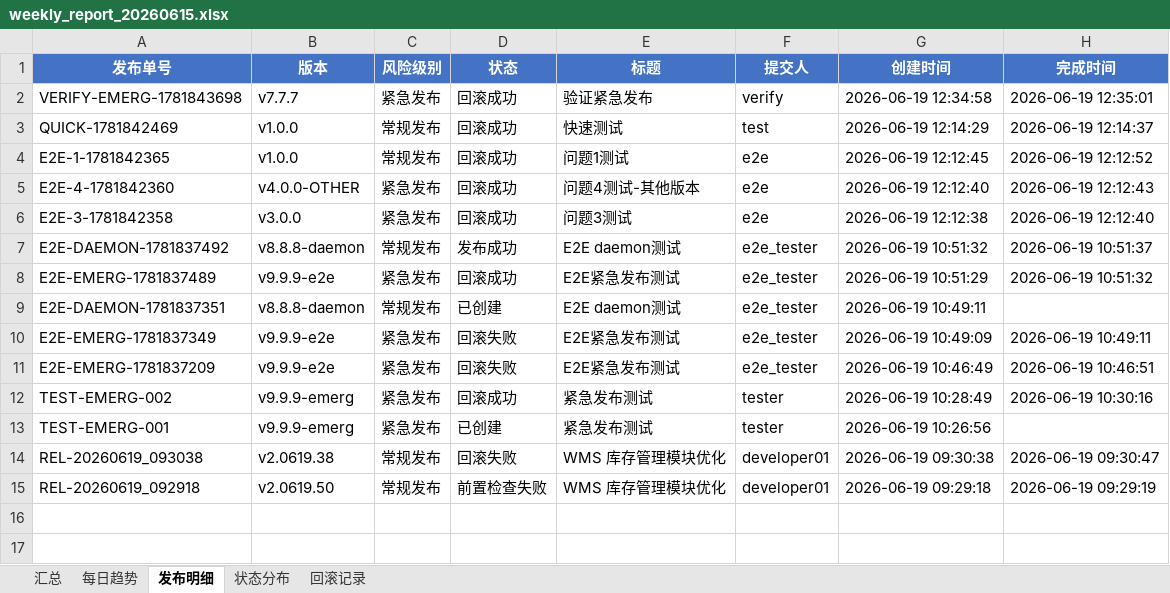
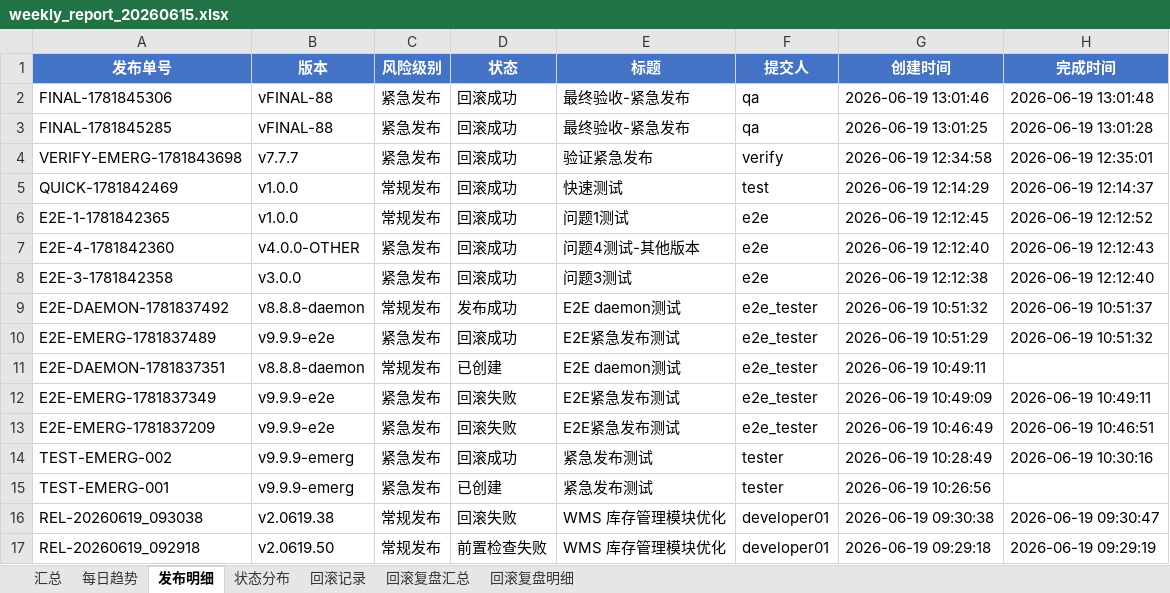
Before and after one commit to Idol993/d012, an Excel workbook: reports/weekly_report_20260615.xlsx, sheet 发布明细, drawn as a sheet; values as stored, in another font and other column widths than the file's, no borders; the diff names each change by its address in the sheet, - before the commit and + after, or states it on an @@ line.

```diff
--- a/reports/weekly_report_20260615.xlsx (sheet 发布明细)
+++ b/reports/weekly_report_20260615.xlsx (sheet 发布明细)
+sheet tab: 回滚复盘汇总
+sheet tab: 回滚复盘明细
+row 2: FINAL-1781845306 | vFINAL-88 | 紧急发布 | 回滚成功 | 最终验收-紧急发布 | qa | 2026-06-19 13:01:46 | 2026-06-19 13:01:48
+row 3: FINAL-1781845285 | vFINAL-88 | 紧急发布 | 回滚成功 | 最终验收-紧急发布 | qa | 2026-06-19 13:01:25 | 2026-06-19 13:01:28
```
Also changed, not shown: sheet 回滚记录, sheet 汇总, sheet 每日趋势, sheet 状态分布, 11 other files.
